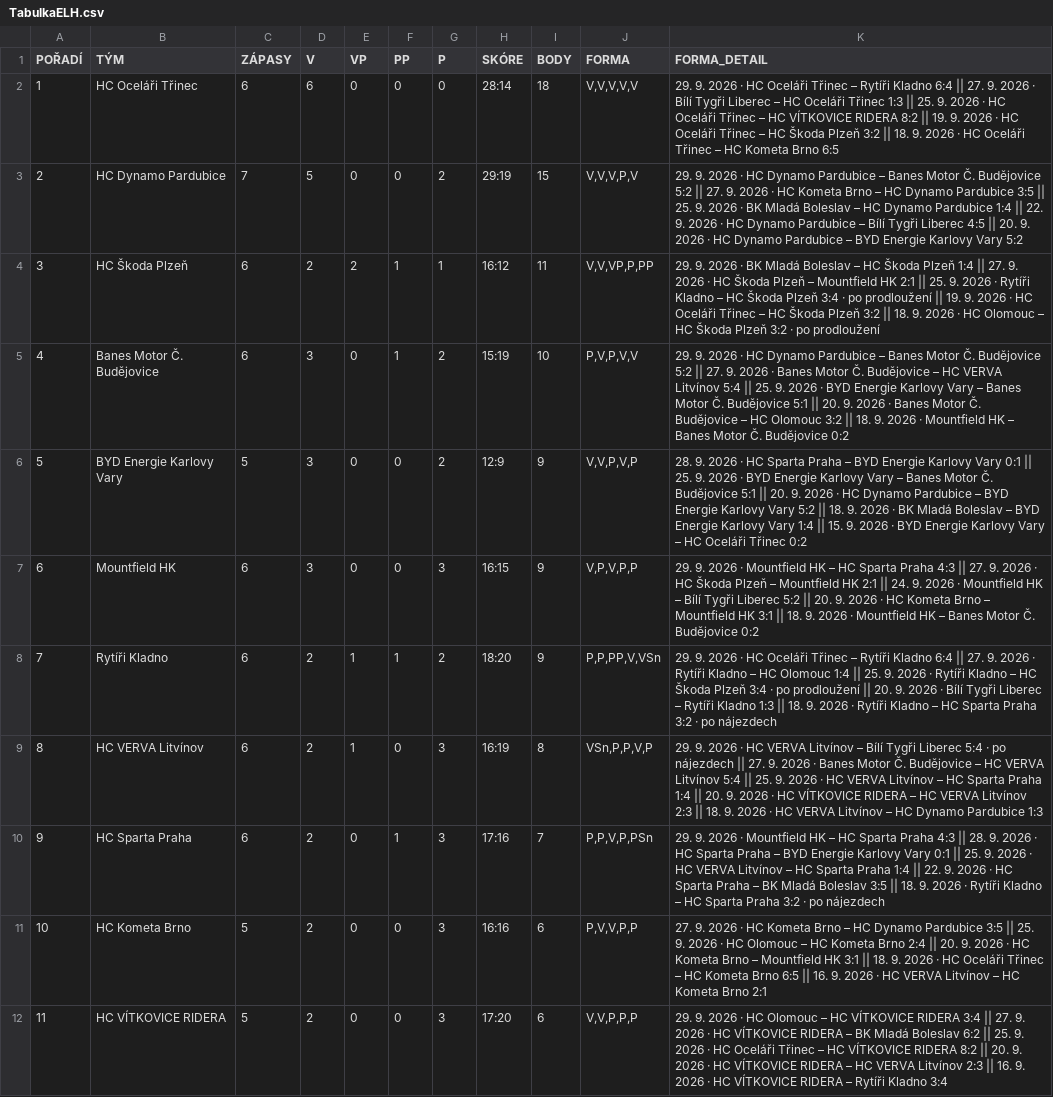
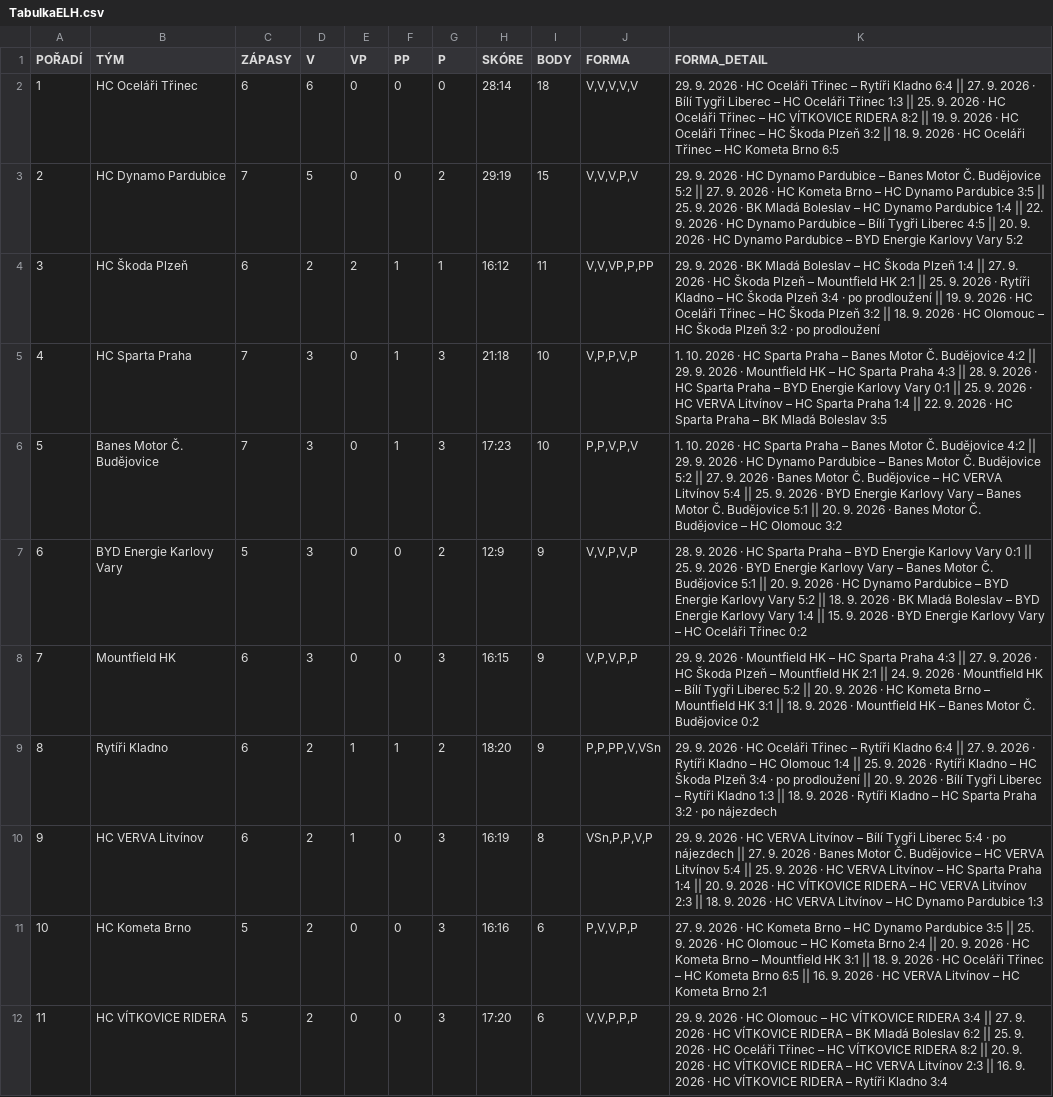
Before and after one commit to Adamos1511/ELH_IceStats, a CSV file: TabulkaELH.csv, drawn as a sheet; only a part is shown; removed rows and columns are numbered as before the commit, all else as after; the diff names each change by its address in the sheet, - before the commit and + after, or states it on an @@ line.

```diff
--- a/TabulkaELH.csv
+++ b/TabulkaELH.csv
+row 5: 4 | HC Sparta Praha | 7 | 3 | 0 | 1 | 3 | 21:18 | 10 | V,P,P,V,P | 1. 10. 2026 · HC Sparta Praha – Banes Motor Č. Budějovice 4:2 || 29. 9. 2026 · Mountfield HK – HC Sparta Praha 4:3 || 28. 9. 2026 · HC Sparta Praha – BYD Energie Karlovy Vary 0:1 || 25. 9. 2026 · HC VERVA Litvínov – HC Sparta Praha 1:4 || 22. 9. 2026 · HC Sparta Praha – BK Mladá Boleslav 3:5
@@ column A (POŘADÍ) renumbered between rows 6 and 10 @@
-C6 (ZÁPASY): 6
+C6 (ZÁPASY): 7
-G6 (P): 2
+G6 (P): 3
-H6 (SKÓRE): 15:19
+H6 (SKÓRE): 17:23
-J6 (FORMA): P,V,P,V,V
+J6 (FORMA): P,P,V,P,V
-K6 (FORMA_DETAIL): 29. 9. 2026 · HC Dynamo Pardubice – Banes Motor Č. Budějovice 5:2 || 27. 9. 2026 · Banes Motor Č. Budějovice – HC VERVA Litvínov 5:4 || 25. 9. 2026 · BYD Energie Karlovy Vary – Banes Motor Č. Budějovice 5:1 || 20. 9. 2026 · Banes Motor Č. Budějovice – HC Olomouc 3:2 || 18. 9. 2026 · Mountfield HK – Banes Motor Č. Budějovice 0:2
+K6 (FORMA_DETAIL): 1. 10. 2026 · HC Sparta Praha – Banes Motor Č. Budějovice 4:2 || 29. 9. 2026 · HC Dynamo Pardubice – Banes Motor Č. Budějovice 5:2 || 27. 9. 2026 · Banes Motor Č. Budějovice – HC VERVA Litvínov 5:4 || 25. 9. 2026 · BYD Energie Karlovy Vary – Banes Motor Č. Budějovice 5:1 || 20. 9. 2026 · Banes Motor Č. Budějovice – HC Olomouc 3:2
-row 10: 9 | HC Sparta Praha | 6 | 2 | 0 | 1 | 3 | 17:16 | 7 | P,P,V,P,PSn | 29. 9. 2026 · Mountfield HK – HC Sparta Praha 4:3 || 28. 9. 2026 · HC Sparta Praha – BYD Energie Karlovy Vary 0:1 || 25. 9. 2026 · HC VERVA Litvínov – HC Sparta Praha 1:4 || 22. 9. 2026 · HC Sparta Praha – BK Mladá Boleslav 3:5 || 18. 9. 2026 · Rytíři Kladno – HC Sparta Praha 3:2 · po nájezdech
```
Also changed, not shown: brankari_detail.csv, hraci_detail.csv.
